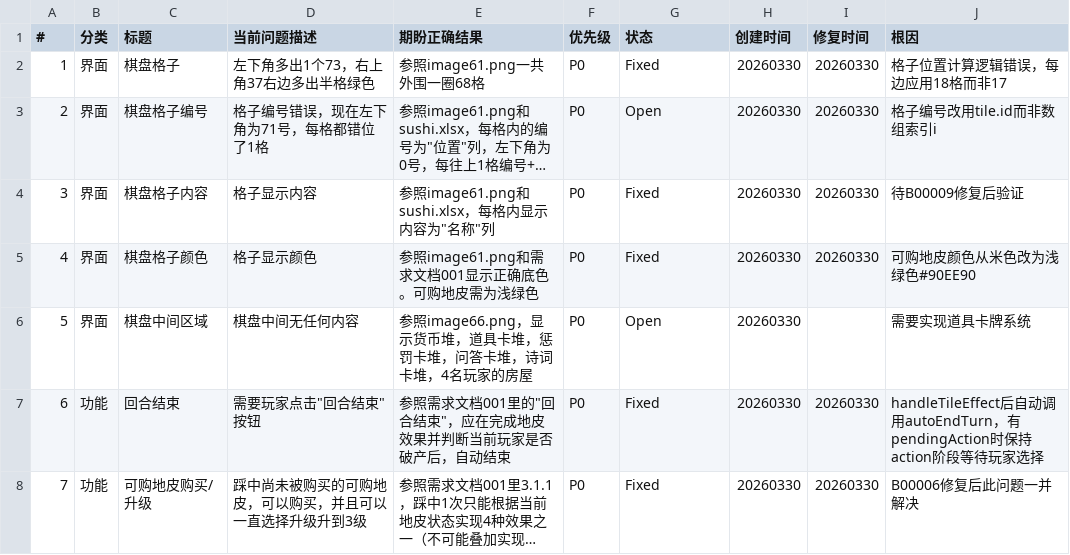
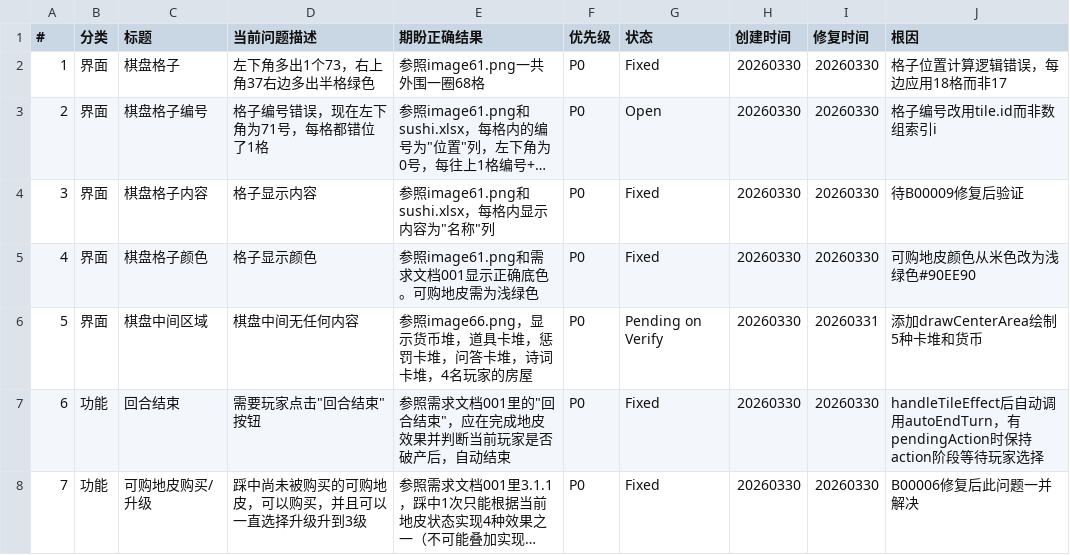
Before and after one commit to mmx139/monopoly-sushi, a CSV file: docs/bugs/bug_report.csv, drawn as a sheet; only a part is shown; long unchanged cells end in …; the diff covers the shown part only.

```diff
--- a/docs/bugs/bug_report.csv
+++ b/docs/bugs/bug_report.csv
@@ -5,3 +5,3 @@
 4,界面,棋盘格子颜色,格子显示颜色,参照image61.png和需求文档001显示正确底色。可购地皮需为浅绿色,P0,Fixed,20260330,20260330,可购地皮颜色从米色改为浅绿色#90EE90
-5,界面,棋盘中间区域,棋盘中间无任何内容,参照image66.png，显示货币堆，道具卡堆，惩罚卡堆，问答卡堆，诗词卡堆，4名玩家的房屋,P0,Open,20260330,,需要实现道具卡牌系统
+5,界面,棋盘中间区域,棋盘中间无任何内容,参照image66.png，显示货币堆，道具卡堆，惩罚卡堆，问答卡堆，诗词卡堆，4名玩家的房屋,P0,Pending on Verify,20260330,20260331,添加drawCenterArea绘制5种卡堆和货币
 6,功能,回合结束,"需要玩家点击""回合结束""按钮","参照需求文档001里的""回合结束""，应在完成地皮效果并判断当前玩家是否破产后，自动结束",P0,Fixed,20260330,20260330,handleTileEffect后自动调用autoEndTurn，有pendingAction时保持action阶段等待玩家选择
```
Also changed, not shown: 7 edited cells elsewhere in this file.
